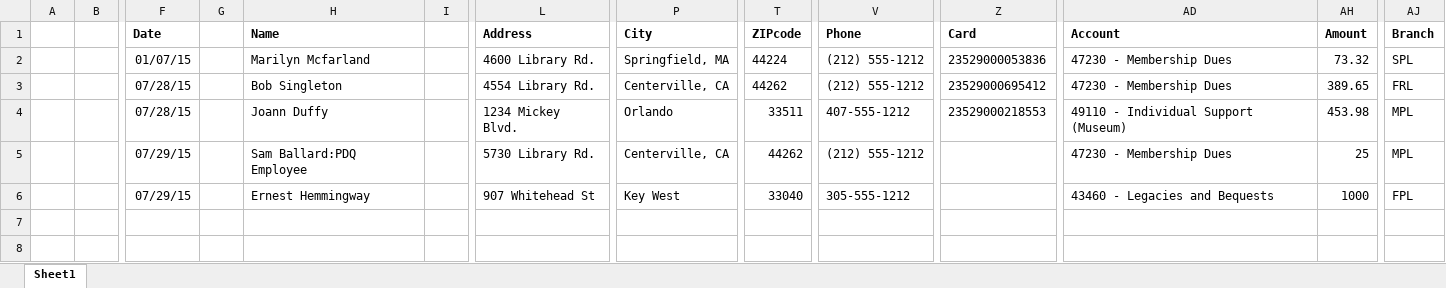
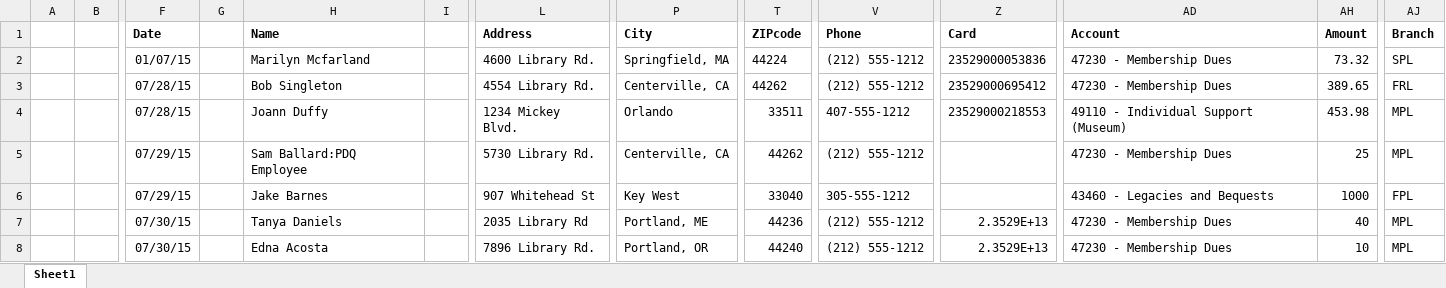
Before and after one commit to bob-ewart/Koha-plugin-DonorApp, an Excel workbook: Testing/small-transfer.xlsx, sheet Sheet1, drawn as a sheet; only a part is shown, gaps mark what is left out; values as stored, in another font and other column widths than the file's, no borders; rows hold the shown columns only; the diff names each change by its address in the sheet, - before the commit and + after, or states it on an @@ line.

```diff
--- a/Testing/small-transfer.xlsx (sheet Sheet1)
+++ b/Testing/small-transfer.xlsx (sheet Sheet1)
-H6 (Name): Ernest Hemmingway
+H6 (Name): Jake Barnes
+row 7:  |  | 07/30/15 |  | Tanya Daniels |  | 2035 Library Rd | Portland, ME | 44236 | (212) 555-1212 | 2.3529E+13 | 47230 - Membership Dues | 40 | MPL
+row 8:  |  | 07/30/15 |  | Edna Acosta |  | 7896 Library Rd. | Portland, OR | 44240 | (212) 555-1212 | 2.3529E+13 | 47230 - Membership Dues | 10 | MPL
```
Also changed, not shown: Testing/sample-accounting-transfer.xlsx, 11 other files.
